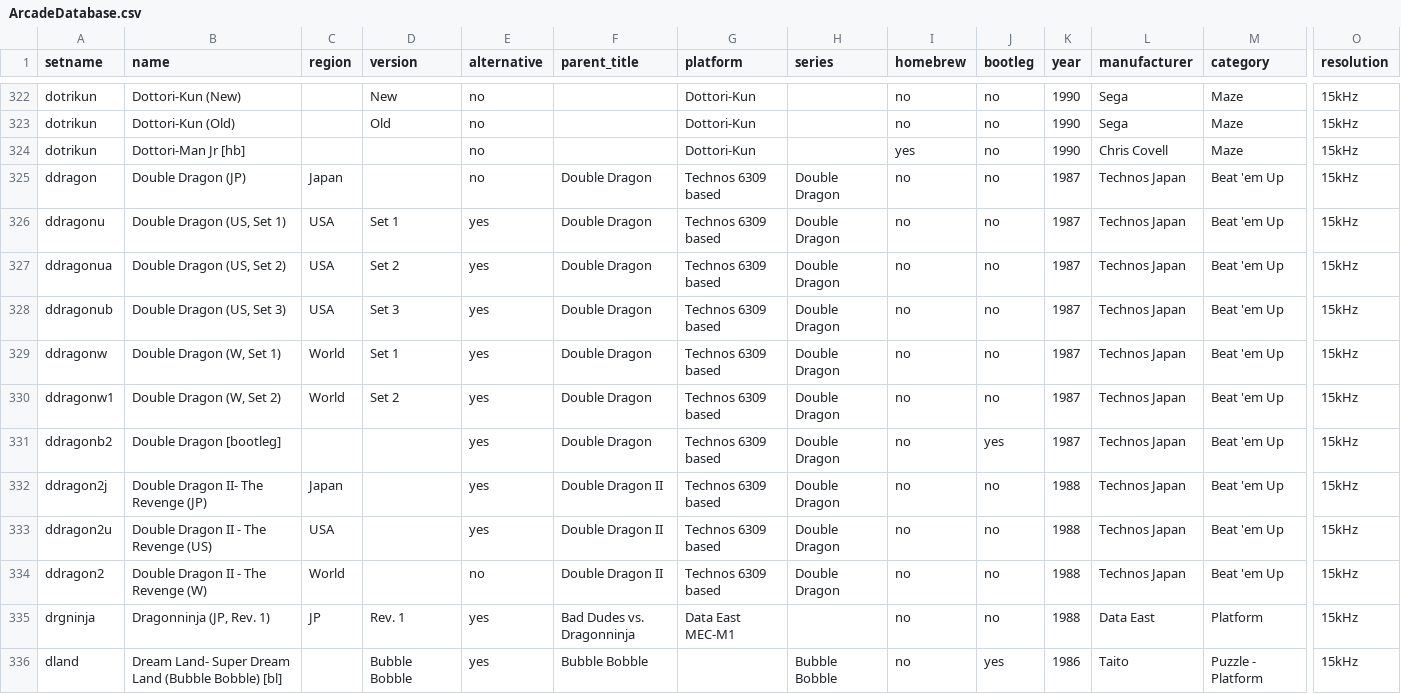
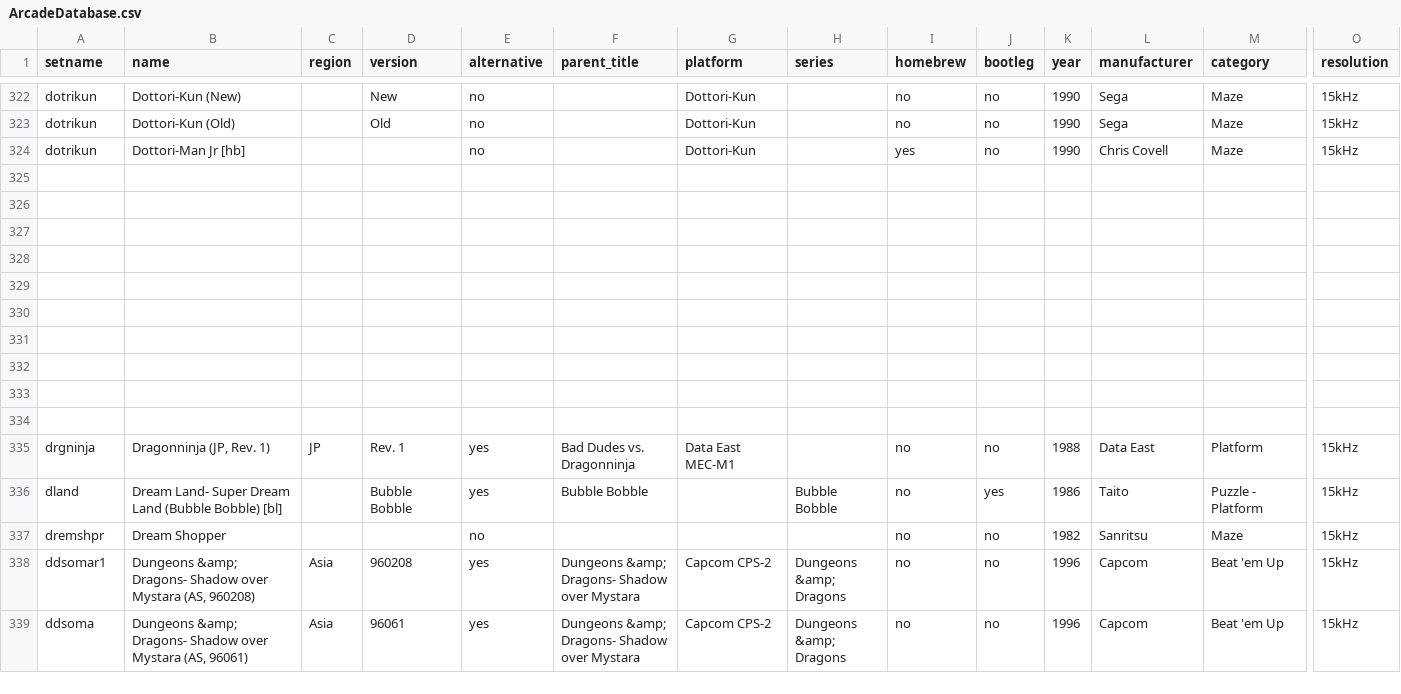
Before and after one commit to Toryalai1/MiSTer_ArcadeDatabase, a CSV file: ArcadeDatabase.csv, drawn as a sheet; only a part is shown, gaps mark what is left out; the shorter side is filled out with more unchanged rows; rows hold the shown columns only; the diff names each change by its address in the sheet, - before the commit and + after, or states it on an @@ line.

Commit message:
Delete Double Dragon

```diff
--- a/ArcadeDatabase.csv
+++ b/ArcadeDatabase.csv
-row 325: ddragon | Double Dragon (JP) | Japan |  | no | Double Dragon | Technos 6309 based | Double Dragon | no | no | 1987 | Technos Japan | Beat 'em Up | 15kHz
+row 325: (empty)
-row 326: ddragonu | Double Dragon (US, Set 1) | USA | Set 1 | yes | Double Dragon | Technos 6309 based | Double Dragon | no | no | 1987 | Technos Japan | Beat 'em Up | 15kHz
+row 326: (empty)
-row 327: ddragonua | Double Dragon (US, Set 2) | USA | Set 2 | yes | Double Dragon | Technos 6309 based | Double Dragon | no | no | 1987 | Technos Japan | Beat 'em Up | 15kHz
+row 327: (empty)
-row 328: ddragonub | Double Dragon (US, Set 3) | USA | Set 3 | yes | Double Dragon | Technos 6309 based | Double Dragon | no | no | 1987 | Technos Japan | Beat 'em Up | 15kHz
+row 328: (empty)
-row 329: ddragonw | Double Dragon (W, Set 1) | World | Set 1 | yes | Double Dragon | Technos 6309 based | Double Dragon | no | no | 1987 | Technos Japan | Beat 'em Up | 15kHz
+row 329: (empty)
-row 330: ddragonw1 | Double Dragon (W, Set 2) | World | Set 2 | yes | Double Dragon | Technos 6309 based | Double Dragon | no | no | 1987 | Technos Japan | Beat 'em Up | 15kHz
+row 330: (empty)
-row 331: ddragonb2 | Double Dragon [bootleg] |  |  | yes | Double Dragon | Technos 6309 based | Double Dragon | no | yes | 1987 | Technos Japan | Beat 'em Up | 15kHz
+row 331: (empty)
-row 332: ddragon2j | Double Dragon II- The Revenge (JP) | Japan |  | yes | Double Dragon II | Technos 6309 based | Double Dragon | no | no | 1988 | Technos Japan | Beat 'em Up | 15kHz
+row 332: (empty)
-row 333: ddragon2u | Double Dragon II - The Revenge (US) | USA |  | yes | Double Dragon II | Technos 6309 based | Double Dragon | no | no | 1988 | Technos Japan | Beat 'em Up | 15kHz
+row 333: (empty)
-row 334: ddragon2 | Double Dragon II - The Revenge (W) | World |  | no | Double Dragon II | Technos 6309 based | Double Dragon | no | no | 1988 | Technos Japan | Beat 'em Up | 15kHz
+row 334: (empty)
```
Also changed, not shown: 11 other files.
